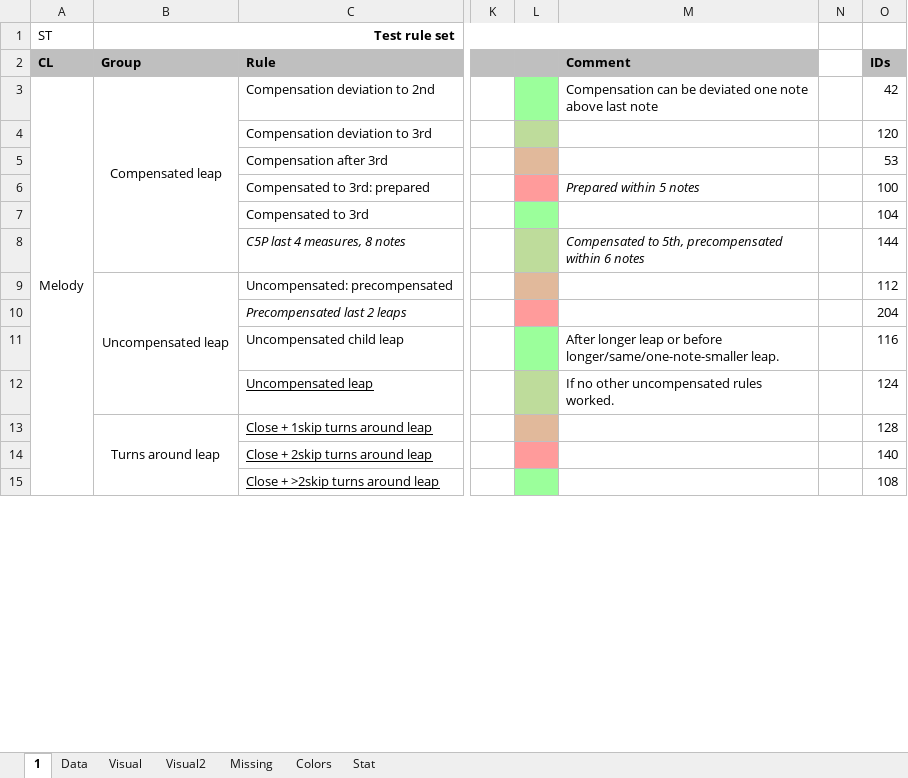
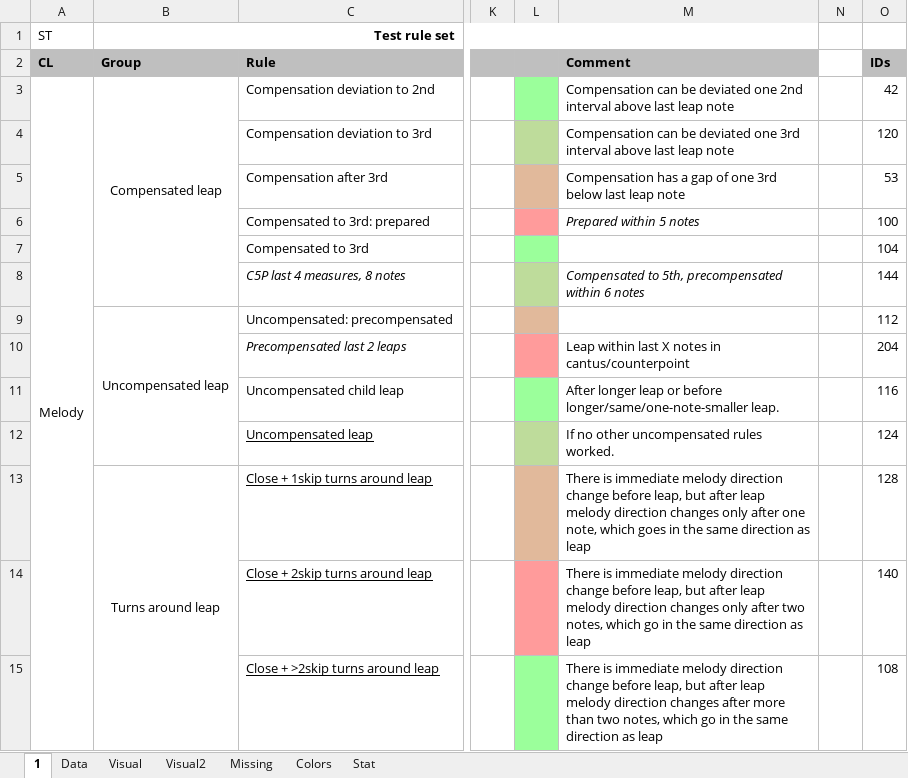
Before and after one commit to Dpst94/MGen, an Excel workbook: MGen/configs/rules/rules.xlsm, sheet 1, drawn as a sheet; only a part is shown, gaps mark what is left out; values as stored, in another font and other column widths than the file's, no borders; charts and pictures not drawn; the diff covers the shown part only; the diff names each change by its address in the sheet, - before the commit and + after, or states it on an @@ line.

```diff
--- a/MGen/configs/rules/rules.xlsm (sheet 1)
+++ b/MGen/configs/rules/rules.xlsm (sheet 1)
-M3 (Comment): …deviated one note above last note
+M3 (Comment): …deviated one 2nd interval above last leap note
-M4 (Comment): (empty)
+M4 (Comment): Compensation can be deviated one 3rd interval above last leap note
-M5 (Comment): (empty)
+M5 (Comment): Compensation has a gap of one 3rd below last leap note
-M10 (Comment): (empty)
+M10 (Comment): Leap within last X notes in cantus/counterpoint
-M13 (Comment): (empty)
+M13 (Comment): There is immediate melody direction change before leap, but after leap melody direction changes only after one note, which goes in the same direction as leap
-M14 (Comment): (empty)
+M14 (Comment): There is immediate melody direction change before leap, but after leap melody direction changes only after two notes, which go in the same direction as leap
-M15 (Comment): (empty)
+M15 (Comment): There is immediate melody direction change before leap, but after leap melody direction changes after more than two notes, which go in the same direction as leap
```
Also changed, not shown: 35 edited cells elsewhere in this sheet, sheet Data, 12 other files.
